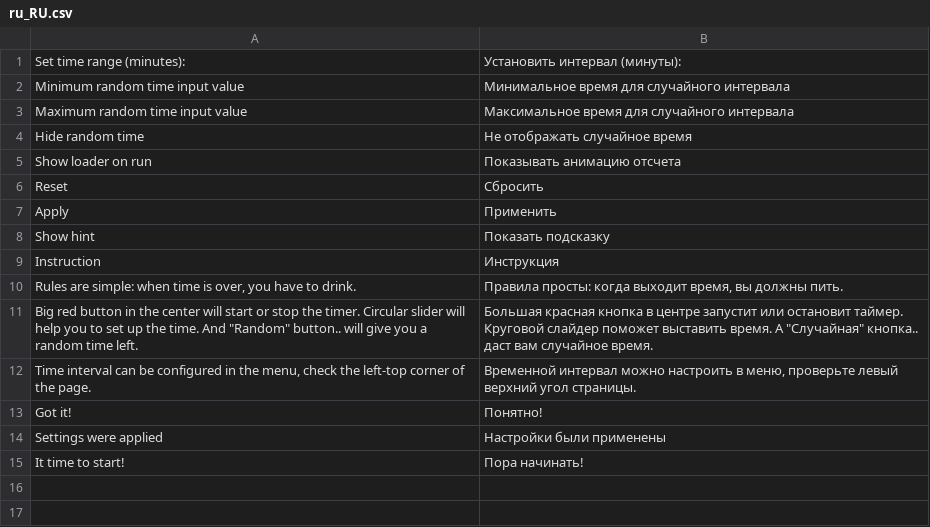
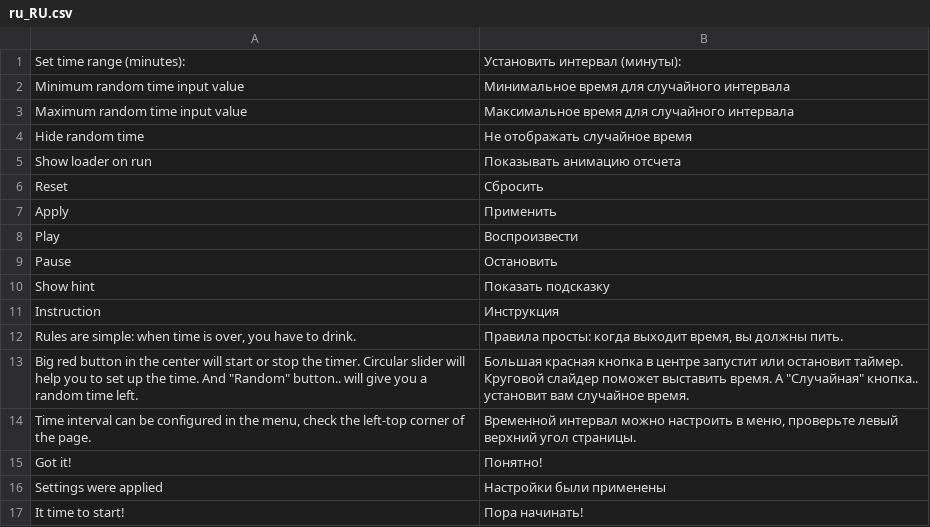
Before and after one commit to vchychuzhko/alcotimer, a CSV file: app/code/Awesome/Timer/i18n/ru_RU.csv, drawn as a sheet.

Commit message:
Timer settings and control buttons are updated to have global styles and be animated

```diff
--- a/app/code/Awesome/Timer/i18n/ru_RU.csv
+++ b/app/code/Awesome/Timer/i18n/ru_RU.csv
@@ -7,2 +7,4 @@
 "Apply","Применить"
+"Play","Воспроизвести"
+"Pause","Остановить"
 "Show hint","Показать подсказку"
@@ -10,3 +12,3 @@
 "Rules are simple: when time is over, you have to drink.","Правила просты: когда выходит время, вы должны пить."
-"Big red button in the center will start or stop the timer. Circular slider will help you to set up the time. And ""Random"" button.. will give you a random time left.","Большая красная кнопка в центре запустит или остановит таймер. Круговой слайдер поможет выставить время. А ""Случайная"" кнопка.. даст вам случайное время."
+"Big red button in the center will start or stop the timer. Circular slider will help you to set up the time. And ""Random"" button.. will give you a random time left.","Большая красная кнопка в центре запустит или остановит таймер. Круговой слайдер поможет выставить время. А ""Случайная"" кнопка.. установит вам случайное время."
 "Time interval can be configured in the menu, check the left-top corner of the page.","Временной интервал можно настроить в меню, проверьте левый верхний угол страницы."
```
Also changed, not shown: app/code/Awesome/Timer/i18n/uk_UA.csv, 8 other files.
